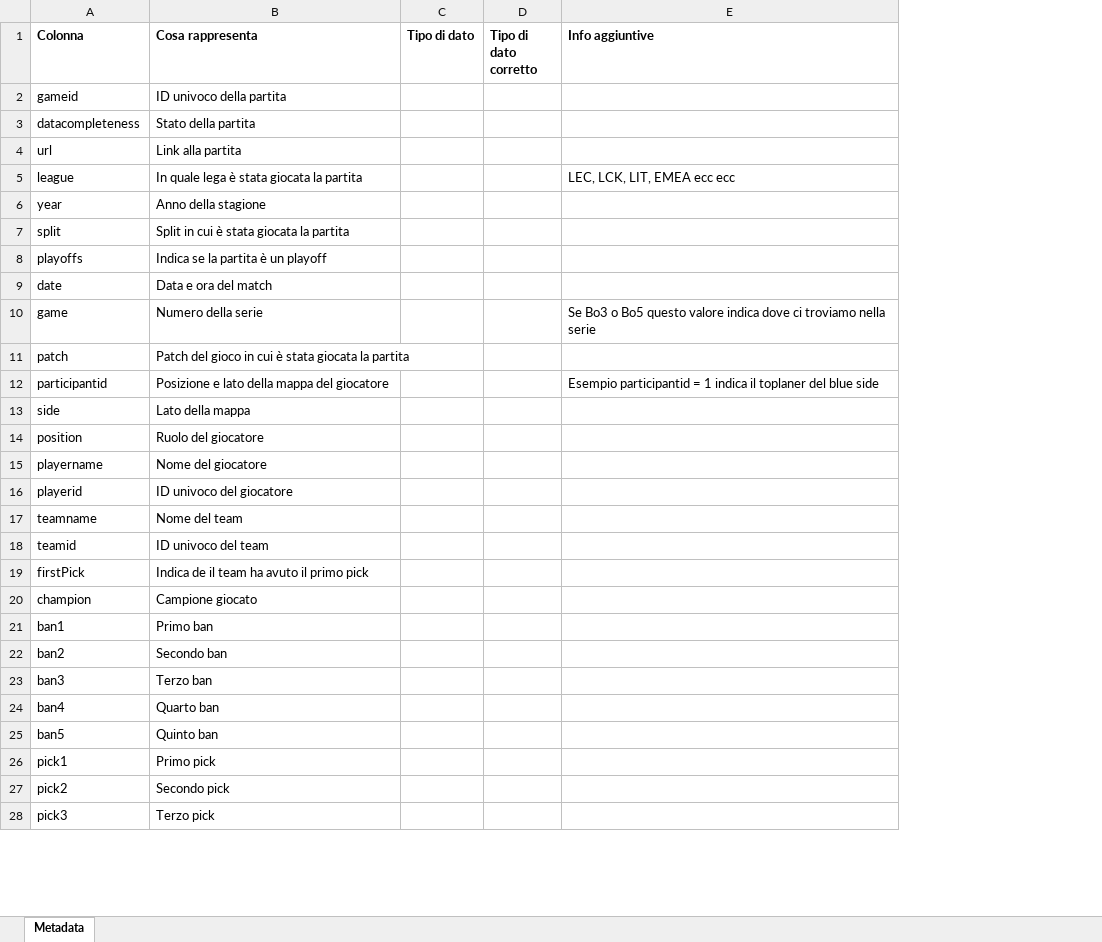
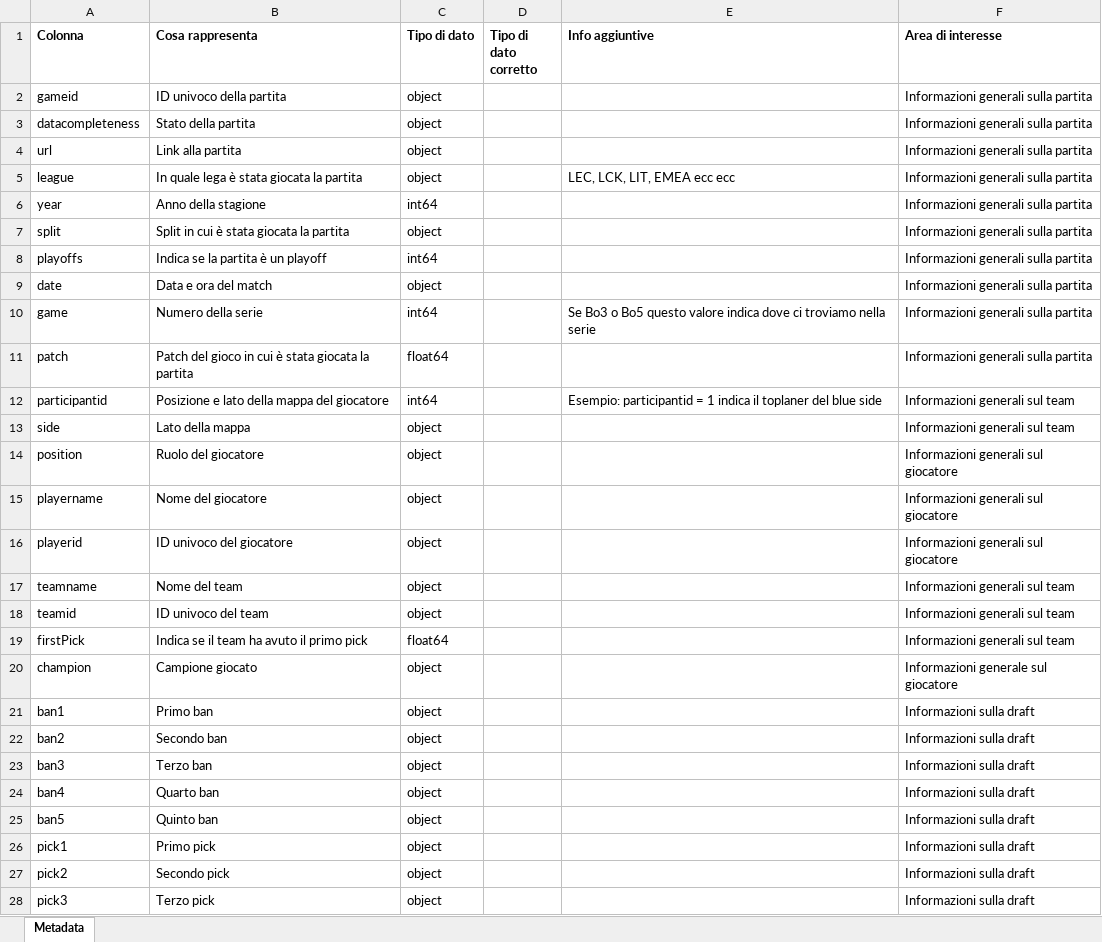
Before and after one commit to AnalystEca/G2-project-analysis, an Excel workbook: metadati.xlsx, sheet Metadata, drawn as a sheet; only a part is shown; values as stored, in another font and other column widths than the file's, no borders; the diff covers the shown part only; the diff names each change by its address in the sheet, - before the commit and + after, or states it on an @@ line.

Commit message:
Aggiunto i dtypes delle colonne del csv grezzo e aggiunta l'area di interesse di ogni colonna

```diff
--- a/metadati.xlsx (sheet Metadata)
+++ b/metadati.xlsx (sheet Metadata)
+column F (Area di interesse), rows 2-28: Informazioni generali sulla partita | Informazioni generali sulla partita | Informazioni generali sulla partita | Informazioni generali sulla partita | Informazioni generali sulla partita | Informazioni generali sulla partita | Informazioni generali sulla partita | Informazioni generali sulla partita | Informazioni generali sulla partita | Informazioni generali sulla partita | Informazioni generali sul team | Informazioni generali sul team | Informazioni generali sul giocatore | Informazioni generali sul giocatore | Informazioni generali sul giocatore | Informazioni generali sul team | Informazioni generali sul team | Informazioni generali sul team | Informazioni generale sul giocatore | Informazioni sulla draft | Informazioni sulla draft | Informazioni sulla draft | Informazioni sulla draft | Informazioni sulla draft | Informazioni sulla draft | Informazioni sulla draft | Informazioni sulla draft
-C2:C5 (Tipo di dato): (empty)
+C2:C5 (Tipo di dato): object
-C6 (Tipo di dato): (empty)
+C6 (Tipo di dato): int64
-C7 (Tipo di dato): (empty)
+C7 (Tipo di dato): object
-C8 (Tipo di dato): (empty)
+C8 (Tipo di dato): int64
-C9 (Tipo di dato): (empty)
+C9 (Tipo di dato): object
-C10 (Tipo di dato): (empty)
+C10 (Tipo di dato): int64
-C11 (Tipo di dato): (empty)
+C11 (Tipo di dato): float64
-C12 (Tipo di dato): (empty)
+C12 (Tipo di dato): int64
-E12 (Info aggiuntive): Esempio participantid =…
+E12 (Info aggiuntive): Esempio: participantid =…
-C13:C18 (Tipo di dato): (empty)
+C13:C18 (Tipo di dato): object
-B19 (Cosa rappresenta): Indica de il team ha avuto il primo pick
+B19 (Cosa rappresenta): Indica se il team ha avuto il primo pick
-C19 (Tipo di dato): (empty)
+C19 (Tipo di dato): float64
-C20:C28 (Tipo di dato): (empty)
+C20:C28 (Tipo di dato): object
```
Also changed, not shown: 138 edited cells elsewhere in this sheet, 1 other file.
